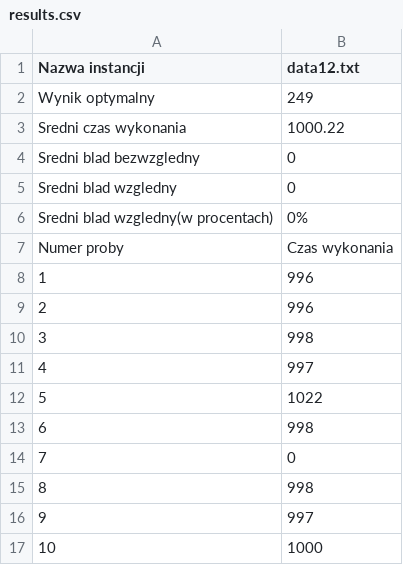
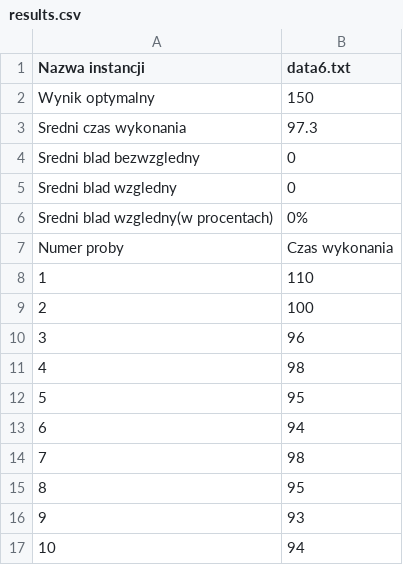
Before and after one commit to Kubste/PEA1, a CSV file: results.csv, drawn as a sheet.

```diff
--- a/results.csv
+++ b/results.csv
@@ -1,4 +1,4 @@
-Nazwa instancji,data12.txt
-Wynik optymalny,249
-Sredni czas wykonania,1000.22
+Nazwa instancji,data6.txt
+Wynik optymalny,150
+Sredni czas wykonania,97.3
 Sredni blad bezwzgledny,0
@@ -7,11 +7,11 @@ Sredni blad wzgledny(w procentach),0%
 Numer proby,Czas wykonania
-1,996
-2,996
-3,998
-4,997
-5,1022
-6,998
-7,0
-8,998
-9,997
-10,1000
+1,110
+2,100
+3,96
+4,98
+5,95
+6,94
+7,98
+8,95
+9,93
+10,94
```
Also changed, not shown: 5 other files.
